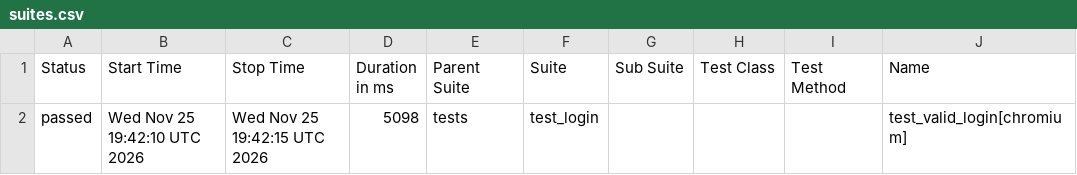
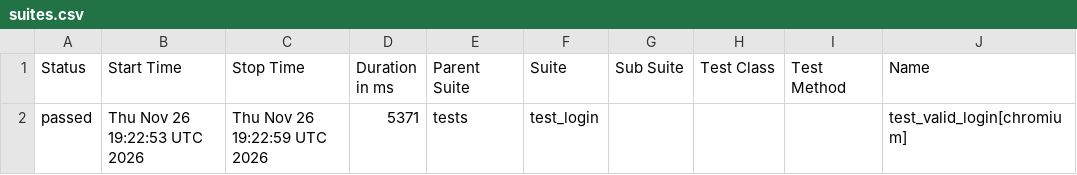
Before and after one commit to abhikatta449-prog/poconplaywrightpython, a CSV file: data/suites.csv, drawn as a sheet; only a part is shown; the diff names each change by its address in the sheet, - before the commit and + after, or states it on an @@ line.

```diff
--- a/data/suites.csv
+++ b/data/suites.csv
-B2 (Start Time): Wed Nov 25 19:42:10 UTC 2026
+B2 (Start Time): Thu Nov 26 19:22:53 UTC 2026
-C2 (Stop Time): Wed Nov 25 19:42:15 UTC 2026
+C2 (Stop Time): Thu Nov 26 19:22:59 UTC 2026
-D2 (Duration in ms): 5098
+D2 (Duration in ms): 5371
```
Also changed, not shown: 16 other files.
